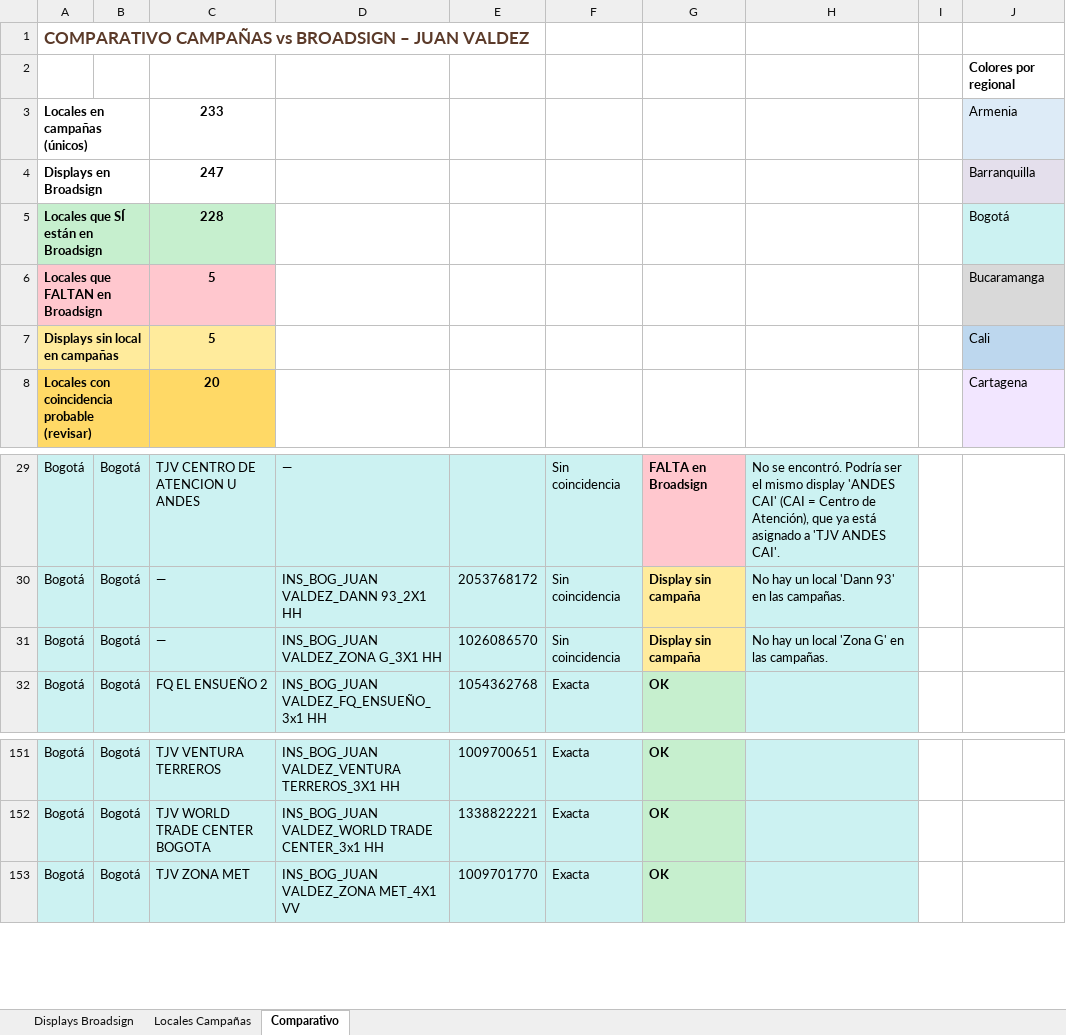
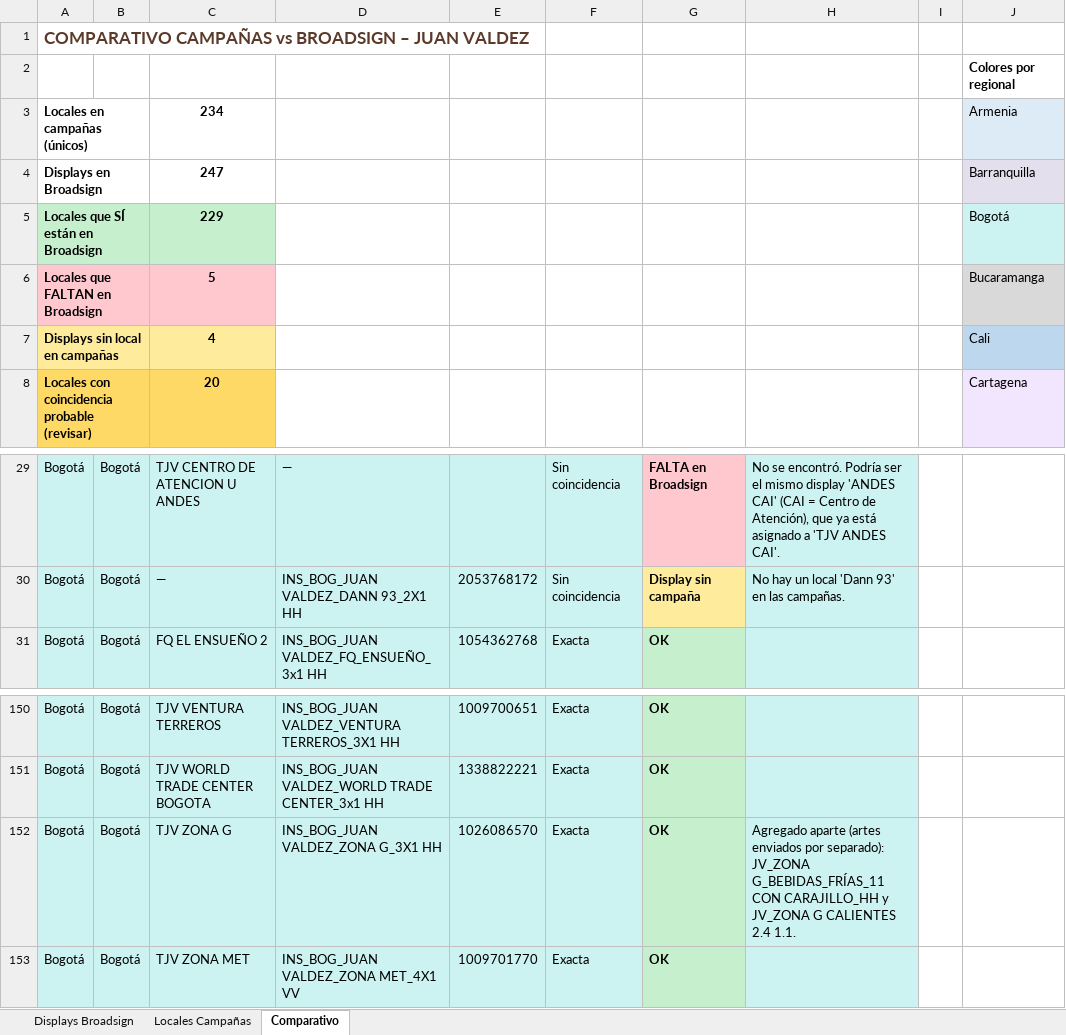
Before and after one commit to Yes0702/cuentasclaras, an Excel workbook: Comparativo_JuanValdez_Broadsign.xlsx, sheet Comparativo, drawn as a sheet; only a part is shown, gaps mark what is left out; values as stored, in another font and other column widths than the file's, no borders; charts and pictures not drawn; removed rows and columns are numbered as before the commit, all else as after; the diff names each change by its address in the sheet, - before the commit and + after, or states it on an @@ line.

```diff
--- a/Comparativo_JuanValdez_Broadsign.xlsx (sheet Comparativo)
+++ b/Comparativo_JuanValdez_Broadsign.xlsx (sheet Comparativo)
-C3: 233
+C3: 234
-C5: 228
+C5: 229
-C7: 5
+C7: 4
-row 31: Bogotá | Bogotá | — | INS_BOG_JUAN VALDEZ_ZONA G_3X1 HH | 1026086570 | Sin coincidencia | Display sin campaña | No hay un local 'Zona G' en las campañas.
+row 152: Bogotá | Bogotá | TJV ZONA G | INS_BOG_JUAN VALDEZ_ZONA G_3X1 HH | 1026086570 | Exacta | OK | Agregado aparte (artes enviados por separado): JV_ZONA G_BEBIDAS_FRÍAS_11 CON CARAJILLO_HH y JV_ZONA G CALIENTES 2.4 1.1.
```
Also changed, not shown: sheet Locales Campañas, sheet Displays Broadsign, formulas that keep their value.
